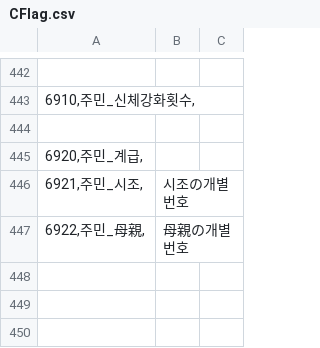
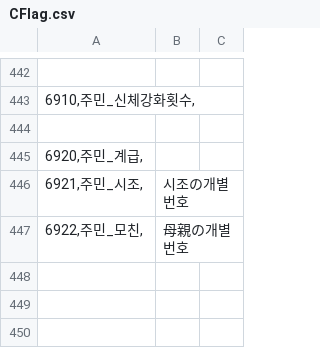
Before and after one commit to DarkZero26/eraAS_KR, a CSV file: CSV/CFlag.csv, drawn as a sheet; only a part is shown, gaps mark what is left out.

```diff
--- a/CSV/CFlag.csv
+++ b/CSV/CFlag.csv
@@ -446,3 +446,3 @@
 6921,주민_시조,;시조の개별번호
-6922,주민_母親,;母親の개별번호
+6922,주민_모친,;母親の개별번호
 
```
Also changed, not shown: CSV/CStr.csv.
